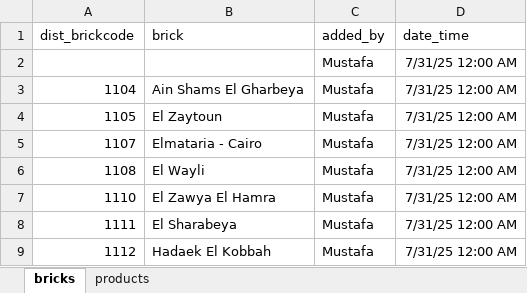
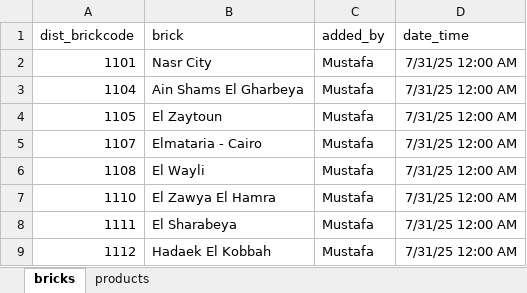
Before and after one commit to mustafasava/Sales_repo, an Excel workbook: mapping/map_sofico.xlsx, sheet bricks, drawn as a sheet; only a part is shown; values as stored, in another font and other column widths than the file's, no borders; the diff names each change by its address in the sheet, - before the commit and + after, or states it on an @@ line.

Commit message:
Update map_sofico.xlsx

```diff
--- a/mapping/map_sofico.xlsx (sheet bricks)
+++ b/mapping/map_sofico.xlsx (sheet bricks)
-A2 (dist_brickcode): (empty)
+A2 (dist_brickcode): 1101
-B2 (brick): (empty)
+B2 (brick): Nasr City
```
Also changed, not shown: sheet products.
